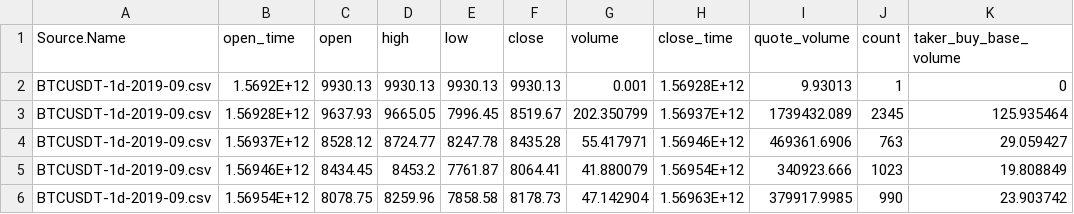
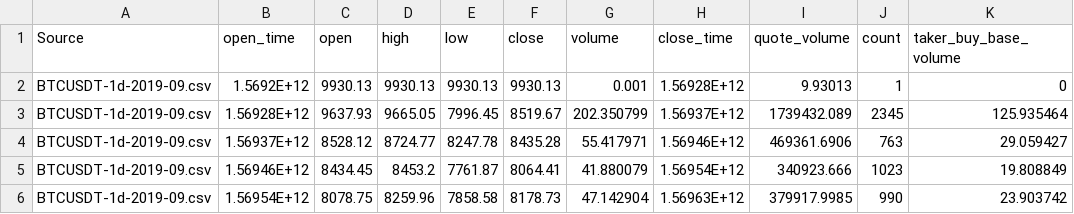
Before and after one commit to nishu100306/CS176Project, a CSV file: Before_Covid.csv, drawn as a sheet; only a part is shown; the diff names each change by its address in the sheet, - before the commit and + after, or states it on an @@ line.

Commit message:
slight modification ot csv files to make them useable. also added date column and cleaned up data for merged dataframe

```diff
--- a/Before_Covid.csv
+++ b/Before_Covid.csv
-A1: Source.Name
+A1: Source
```
Also changed, not shown: During_Covid.csv, 1 other file.
